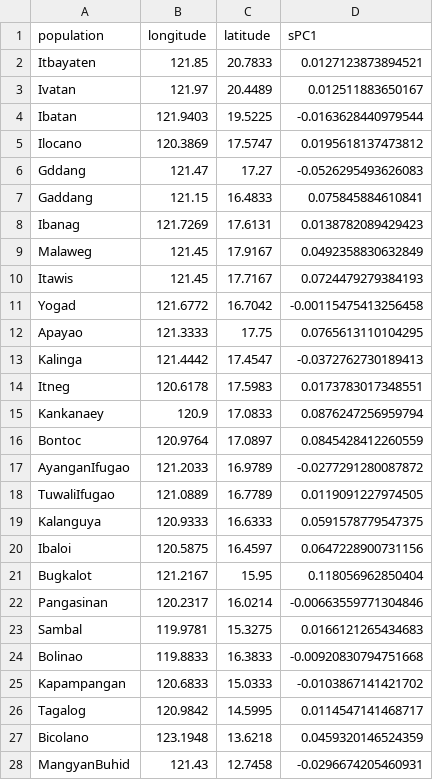
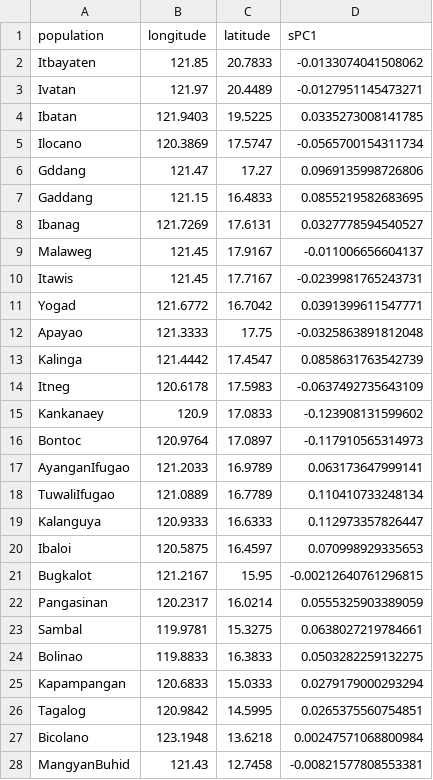
Before and after one commit to mrtnzram/InvestigatingEvolutionaryDriftInThePhilippines, a CSV file: data/pvr_mem/GENETIC_spca_scores.csv, drawn as a sheet; only a part is shown; the diff covers the shown part only.

```diff
--- a/data/pvr_mem/GENETIC_spca_scores.csv
+++ b/data/pvr_mem/GENETIC_spca_scores.csv
@@ -1,28 +1,28 @@
 "population","longitude","latitude","sPC1"
-"Itbayaten",121.85,20.7833,0.0127123873894521
-"Ivatan",121.97,20.4489,0.012511883650167
-"Ibatan",121.9403,19.5225,-0.0163628440979544
-"Ilocano",120.3869,17.5747,0.0195618137473812
-"Gddang",121.47,17.27,-0.0526295493626083
-"Gaddang",121.15,16.4833,0.075845884610841
-"Ibanag",121.7269,17.6131,0.0138782089429423
-"Malaweg",121.45,17.9167,0.0492358830632849
-"Itawis",121.45,17.7167,0.0724479279384193
-"Yogad",121.6772,16.7042,-0.00115475413256458
-"Apayao",121.3333,17.75,0.0765613110104295
-"Kalinga",121.4442,17.4547,-0.0372762730189413
-"Itneg",120.6178,17.5983,0.0173783017348551
-"Kankanaey",120.9,17.0833,0.0876247256959794
-"Bontoc",120.9764,17.0897,0.0845428412260559
-"AyanganIfugao",121.2033,16.9789,-0.0277291280087872
-"TuwaliIfugao",121.0889,16.7789,0.0119091227974505
-"Kalanguya",120.9333,16.6333,0.0591578779547375
-"Ibaloi",120.5875,16.4597,0.0647228900731156
-"Bugkalot",121.2167,15.95,0.118056962850404
-"Pangasinan",120.2317,16.0214,-0.00663559771304846
-"Sambal",119.9781,15.3275,0.0166121265434683
-"Bolinao",119.8833,16.3833,-0.00920830794751668
-"Kapampangan",120.6833,15.0333,-0.0103867141421702
-"Tagalog",120.9842,14.5995,0.0114547141468717
-"Bicolano",123.1948,13.6218,0.0459320146524359
-"MangyanBuhid",121.43,12.7458,-0.0296674205460931
+"Itbayaten",121.85,20.7833,-0.0133074041508062
+"Ivatan",121.97,20.4489,-0.0127951145473271
+"Ibatan",121.9403,19.5225,0.0335273008141785
+"Ilocano",120.3869,17.5747,-0.0565700154311734
+"Gddang",121.47,17.27,0.0969135998726806
+"Gaddang",121.15,16.4833,0.0855219582683695
+"Ibanag",121.7269,17.6131,0.0327778594540527
+"Malaweg",121.45,17.9167,-0.011006656604137
+"Itawis",121.45,17.7167,-0.0239981765243731
+"Yogad",121.6772,16.7042,0.0391399611547771
+"Apayao",121.3333,17.75,-0.0325863891812048
+"Kalinga",121.4442,17.4547,0.0858631763542739
+"Itneg",120.6178,17.5983,-0.0637492735643109
+"Kankanaey",120.9,17.0833,-0.123908131599602
+"Bontoc",120.9764,17.0897,-0.117910565314973
+"AyanganIfugao",121.2033,16.9789,0.063173647999141
+"TuwaliIfugao",121.0889,16.7789,0.110410733248134
+"Kalanguya",120.9333,16.6333,0.112973357826447
+"Ibaloi",120.5875,16.4597,0.070998929335653
+"Bugkalot",121.2167,15.95,-0.00212640761296815
+"Pangasinan",120.2317,16.0214,0.0555325903389059
+"Sambal",119.9781,15.3275,0.0638027219784661
+"Bolinao",119.8833,16.3833,0.0503282259132275
+"Kapampangan",120.6833,15.0333,0.0279179000293294
+"Tagalog",120.9842,14.5995,0.0265375560754851
+"Bicolano",123.1948,13.6218,0.00247571068800984
+"MangyanBuhid",121.43,12.7458,-0.00821577808553381
```
Also changed, not shown: 85 edited cells elsewhere in this file, data/pvr_mem/COGNATE_regional_pvr_mem_results.csv, data/pvr_mem/COGNATE_regional_pvr_mem_scores.csv, 8 other files.
